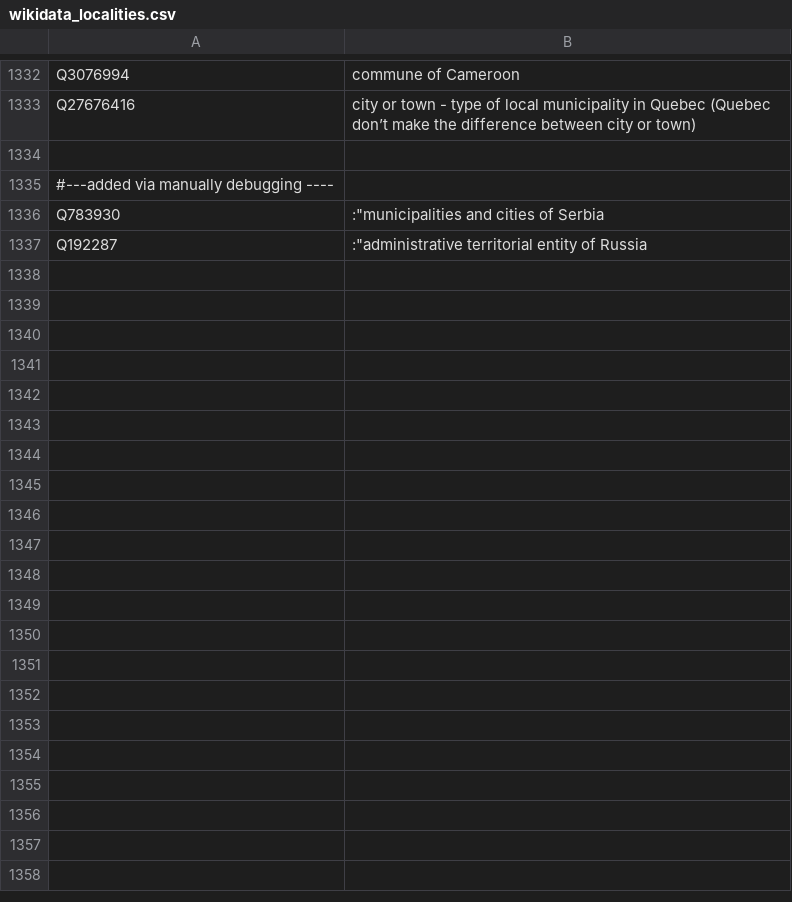
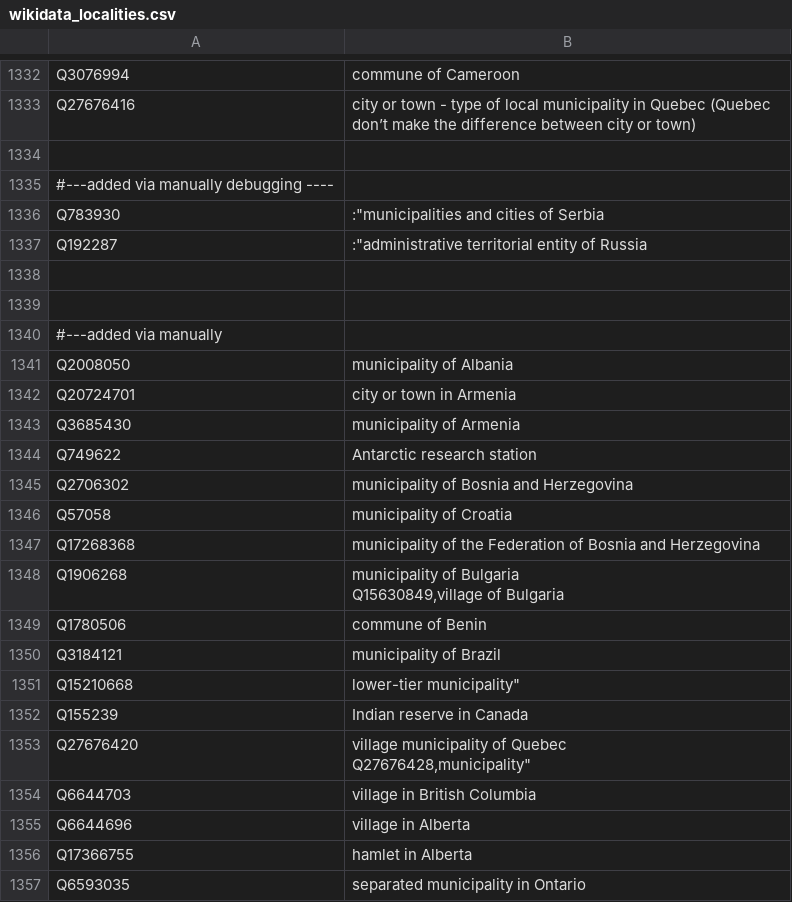
Before and after one commit to whosonfirst/concordances-whosonfirst-wikidata, a CSV file: code/wikidata_localities.csv, drawn as a sheet; only a part is shown, gaps mark what is left out; ↵ is a line break in a cell; the diff covers the shown part only; the diff names each change by its address in the sheet, - before the commit and + after, or states it on an @@ line.

```diff
--- a/code/wikidata_localities.csv
+++ b/code/wikidata_localities.csv
+row 1338: (empty)
+row 1339: (empty)
+row 1340: #---added via manually
+row 1341: Q2008050 | municipality of Albania
+row 1342: Q20724701 | city or town in Armenia
+row 1343: Q3685430 | municipality of Armenia
+row 1344: Q749622 | Antarctic research station
+row 1345: Q2706302 | municipality of Bosnia and Herzegovina
+row 1346: Q57058 | municipality of Croatia
+row 1347: Q17268368 | municipality of the Federation of Bosnia and Herzegovina
+row 1348: Q1906268 | municipality of Bulgaria ↵ Q15630849,village of Bulgaria
+row 1349: Q1780506 | commune of Benin
+row 1350: Q3184121 | municipality of Brazil
+row 1351: Q15210668 | lower-tier municipality"
+row 1352: Q155239 | Indian reserve in Canada
+row 1353: Q27676420 | village municipality of Quebec ↵ Q27676428,municipality"
+row 1354: Q6644703 | village in British Columbia
+row 1355: Q6644696 | village in Alberta
+row 1356: Q17366755 | hamlet in Alberta
+row 1357: Q6593035 | separated municipality in Ontario
```
Also changed, not shown: 51 added rows elsewhere in this file.
